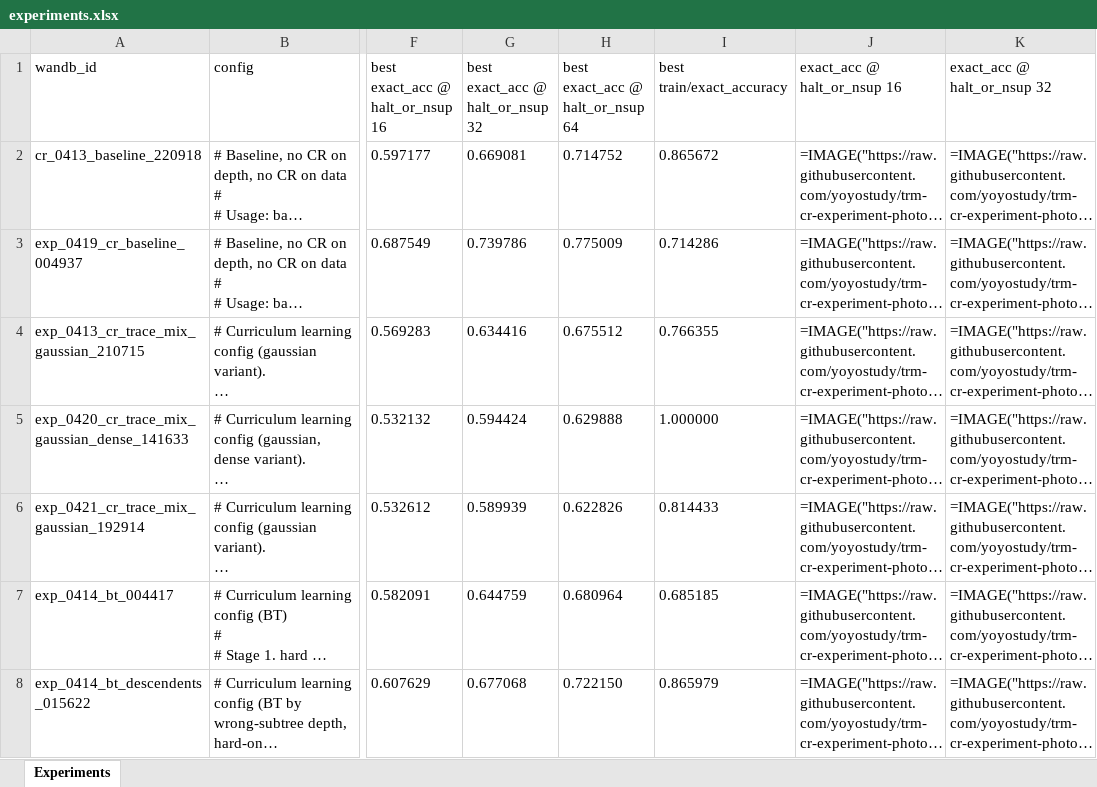
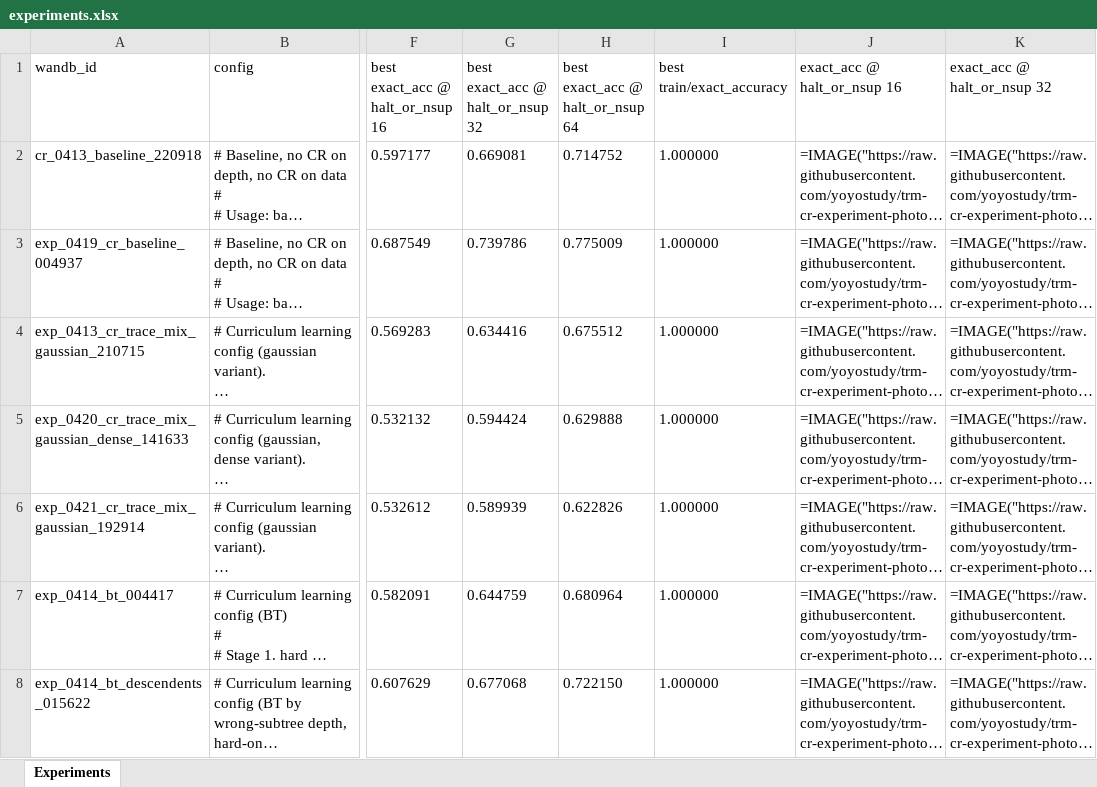
Before and after one commit to yoyostudy/trm-cr-experiment-photos, an Excel workbook: experiments.xlsx, sheet Experiments, drawn as a sheet; only a part is shown, gaps mark what is left out; long unchanged cells end in …; values as stored, in another font and other column widths than the file's, no borders; formulas without a stored value are shown as written; the diff names each change by its address in the sheet, - before the commit and + after, or states it on an @@ line.

Commit message:
add column 'best train/exact_accuracy' (max of train/exact_accuracy)

```diff
--- a/experiments.xlsx (sheet Experiments)
+++ b/experiments.xlsx (sheet Experiments)
-I2 (best train/exact_accuracy): 0.865672
+I2 (best train/exact_accuracy): 1.000000
-I3 (best train/exact_accuracy): 0.714286
+I3 (best train/exact_accuracy): 1.000000
-I4 (best train/exact_accuracy): 0.766355
+I4 (best train/exact_accuracy): 1.000000
-I6 (best train/exact_accuracy): 0.814433
+I6 (best train/exact_accuracy): 1.000000
-I7 (best train/exact_accuracy): 0.685185
+I7 (best train/exact_accuracy): 1.000000
-I8 (best train/exact_accuracy): 0.865979
+I8 (best train/exact_accuracy): 1.000000
```
Also changed, not shown: 1 other file.
